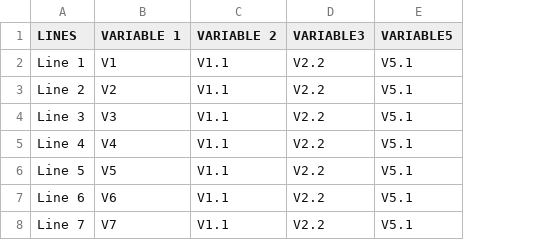
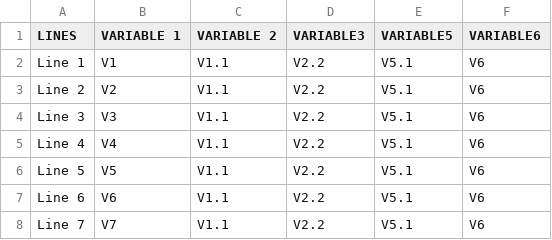
Before and after one commit to Olivierff/DataTest, a CSV file: DataTest - copie.csv, drawn as a sheet; the diff names each change by its address in the sheet, - before the commit and + after, or states it on an @@ line.

Commit message:
V6

```diff
--- a/DataTest - copie.csv
+++ b/DataTest - copie.csv
+column F (VARIABLE6), rows 2-8: all V6
```
